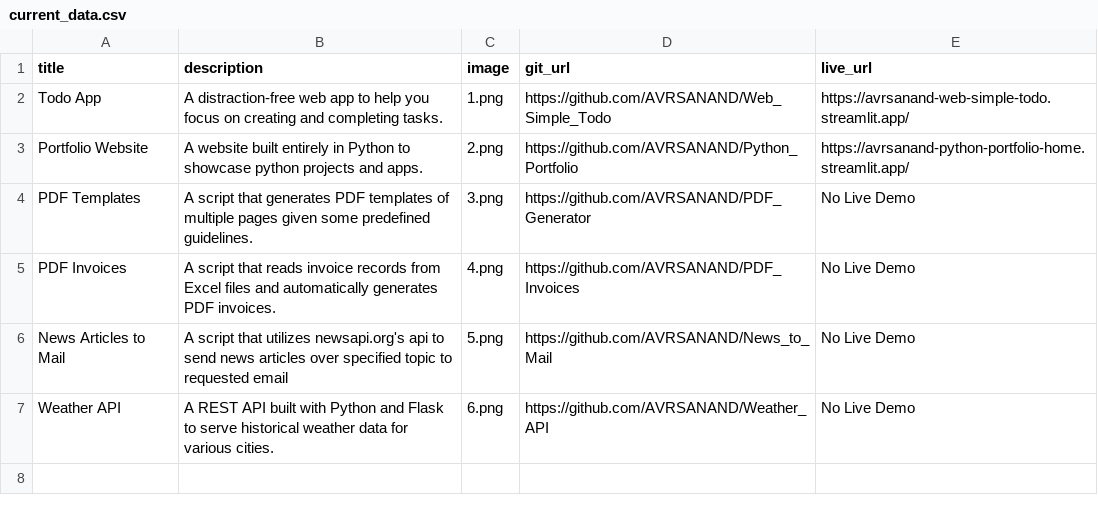
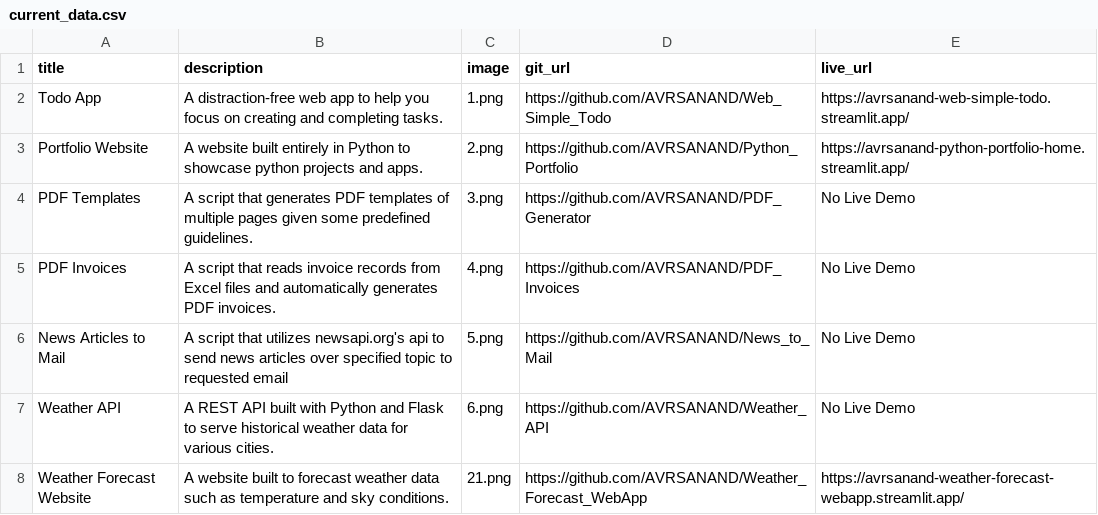
Before and after one commit to AVRSANAND/Python_Portfolio, a CSV file: current_data.csv, drawn as a sheet; the diff names each change by its address in the sheet, - before the commit and + after, or states it on an @@ line.

Commit message:
Added Weather Forecast WebApp Project

```diff
--- a/current_data.csv
+++ b/current_data.csv
+row 8: Weather Forecast Website | A website built to forecast weather data such as temperature and sky conditions. | 21.png | https://github.com/AVRSANAND/Weather_Forecast_WebApp | https://avrsanand-weather-forecast-webapp.streamlit.app/
```
Also changed, not shown: 1 other file.
